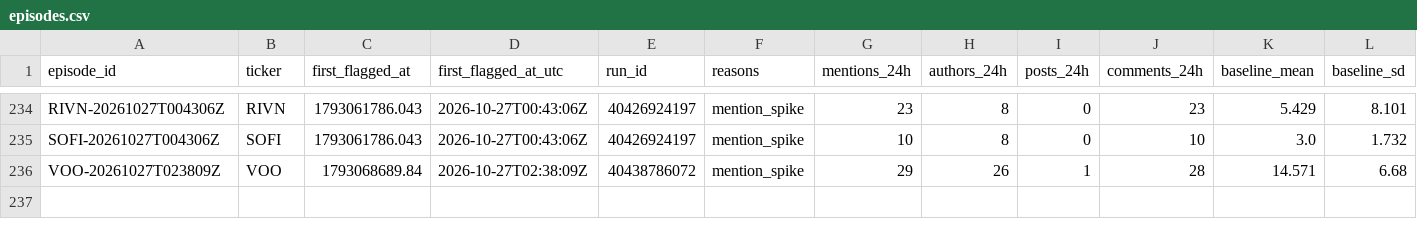
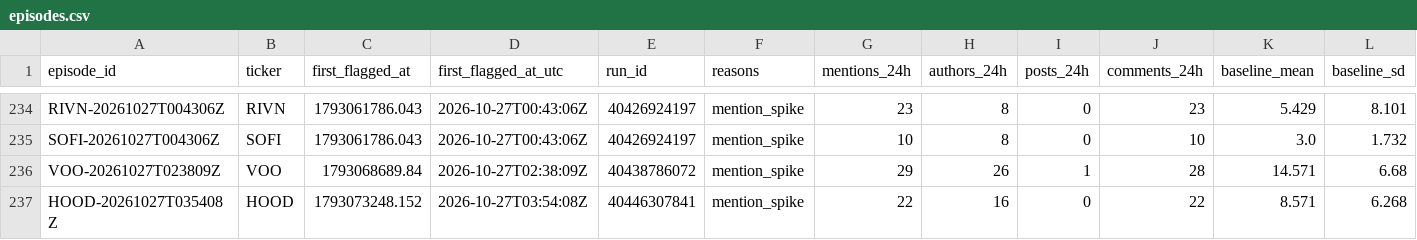
Before and after one commit to ShouvikRaj/pump-dump-detector, a CSV file: candidates/episodes.csv, drawn as a sheet; only a part is shown, gaps mark what is left out; rows hold the shown columns only; the diff names each change by its address in the sheet, - before the commit and + after, or states it on an @@ line.

```diff
--- a/candidates/episodes.csv
+++ b/candidates/episodes.csv
+row 237: HOOD-20261027T035408Z | HOOD | 1793073248.152 | 2026-10-27T03:54:08Z | 40446307841 | mention_spike | 22 | 16 | 0 | 22 | 8.571 | 6.268
```
Also changed, not shown: candidates/active.csv, 5 other files.
